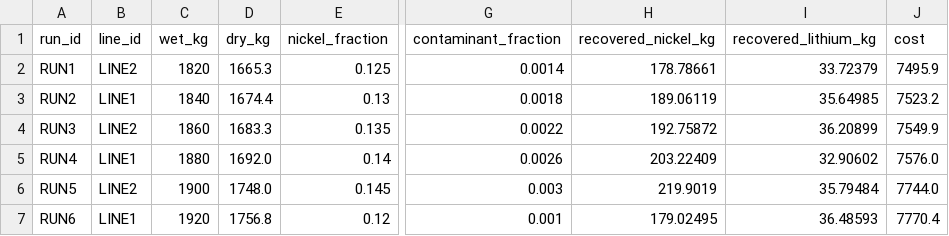
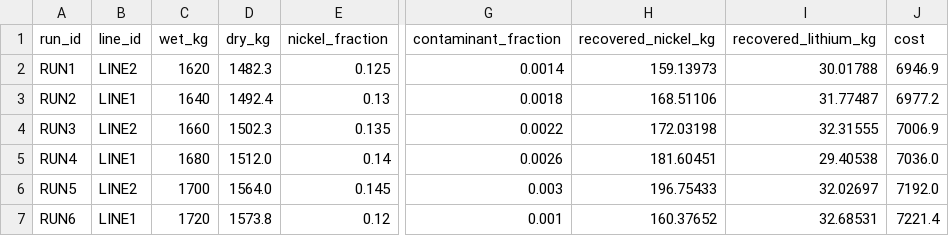
Before and after one commit to tartconversa/recycling-assay-settlement-f5489d, a CSV file: data/processing_history.csv, drawn as a sheet; only a part is shown, gaps mark what is left out; the diff covers the shown part only; the diff names each change by its address in the sheet, - before the commit and + after, or states it on an @@ line.

```diff
--- a/data/processing_history.csv
+++ b/data/processing_history.csv
-C2 (wet_kg): 1820
+C2 (wet_kg): 1620
-D2 (dry_kg): 1665.3
+D2 (dry_kg): 1482.3
-H2 (recovered_nickel_kg): 178.78661
+H2 (recovered_nickel_kg): 159.13973
-I2 (recovered_lithium_kg): 33.72379
+I2 (recovered_lithium_kg): 30.01788
-J2 (cost): 7495.9
+J2 (cost): 6946.9
-C3 (wet_kg): 1840
+C3 (wet_kg): 1640
-D3 (dry_kg): 1674.4
+D3 (dry_kg): 1492.4
-H3 (recovered_nickel_kg): 189.06119
+H3 (recovered_nickel_kg): 168.51106
-I3 (recovered_lithium_kg): 35.64985
+I3 (recovered_lithium_kg): 31.77487
-J3 (cost): 7523.2
+J3 (cost): 6977.2
-C4 (wet_kg): 1860
+C4 (wet_kg): 1660
-D4 (dry_kg): 1683.3
+D4 (dry_kg): 1502.3
-H4 (recovered_nickel_kg): 192.75872
+H4 (recovered_nickel_kg): 172.03198
-I4 (recovered_lithium_kg): 36.20899
+I4 (recovered_lithium_kg): 32.31555
-J4 (cost): 7549.9
+J4 (cost): 7006.9
-C5 (wet_kg): 1880
+C5 (wet_kg): 1680
-D5 (dry_kg): 1692.0
+D5 (dry_kg): 1512.0
-H5 (recovered_nickel_kg): 203.22409
+H5 (recovered_nickel_kg): 181.60451
-I5 (recovered_lithium_kg): 32.90602
+I5 (recovered_lithium_kg): 29.40538
-J5 (cost): 7576.0
+J5 (cost): 7036.0
-C6 (wet_kg): 1900
+C6 (wet_kg): 1700
-D6 (dry_kg): 1748.0
+D6 (dry_kg): 1564.0
-H6 (recovered_nickel_kg): 219.9019
+H6 (recovered_nickel_kg): 196.75433
-I6 (recovered_lithium_kg): 35.79484
+I6 (recovered_lithium_kg): 32.02697
-J6 (cost): 7744.0
+J6 (cost): 7192.0
-C7 (wet_kg): 1920
+C7 (wet_kg): 1720
-D7 (dry_kg): 1756.8
+D7 (dry_kg): 1573.8
-H7 (recovered_nickel_kg): 179.02495
+H7 (recovered_nickel_kg): 160.37652
-I7 (recovered_lithium_kg): 36.48593
+I7 (recovered_lithium_kg): 32.68531
-J7 (cost): 7770.4
+J7 (cost): 7221.4
```
Also changed, not shown: 170 edited cells elsewhere in this file, 1 other file.
